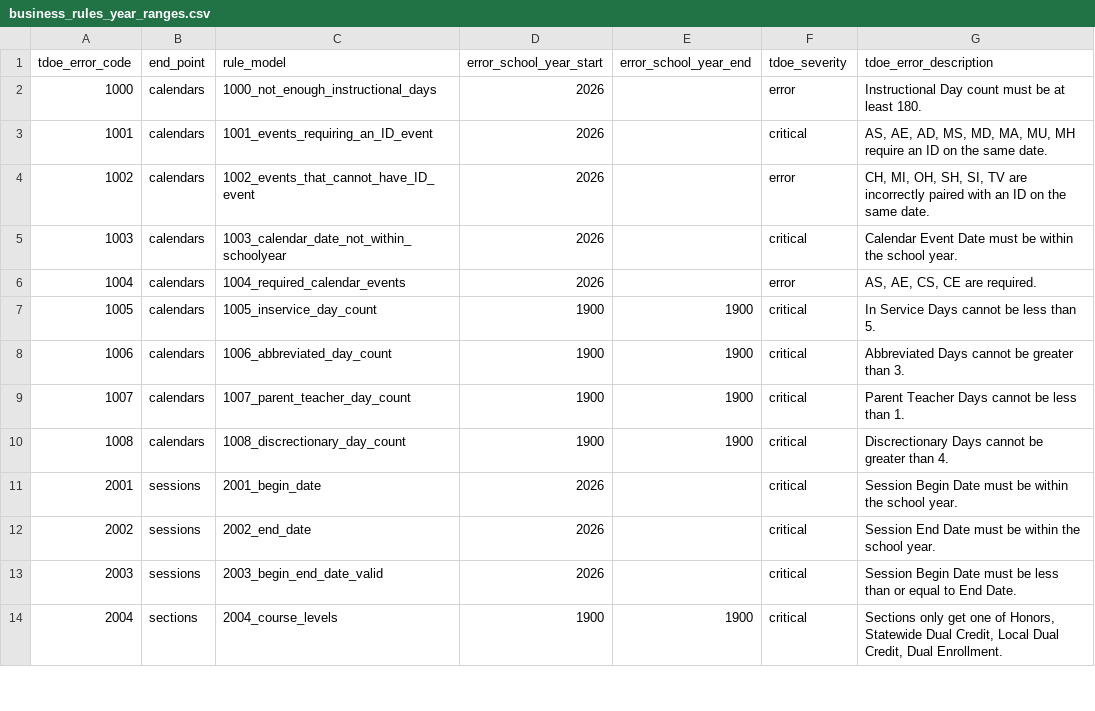
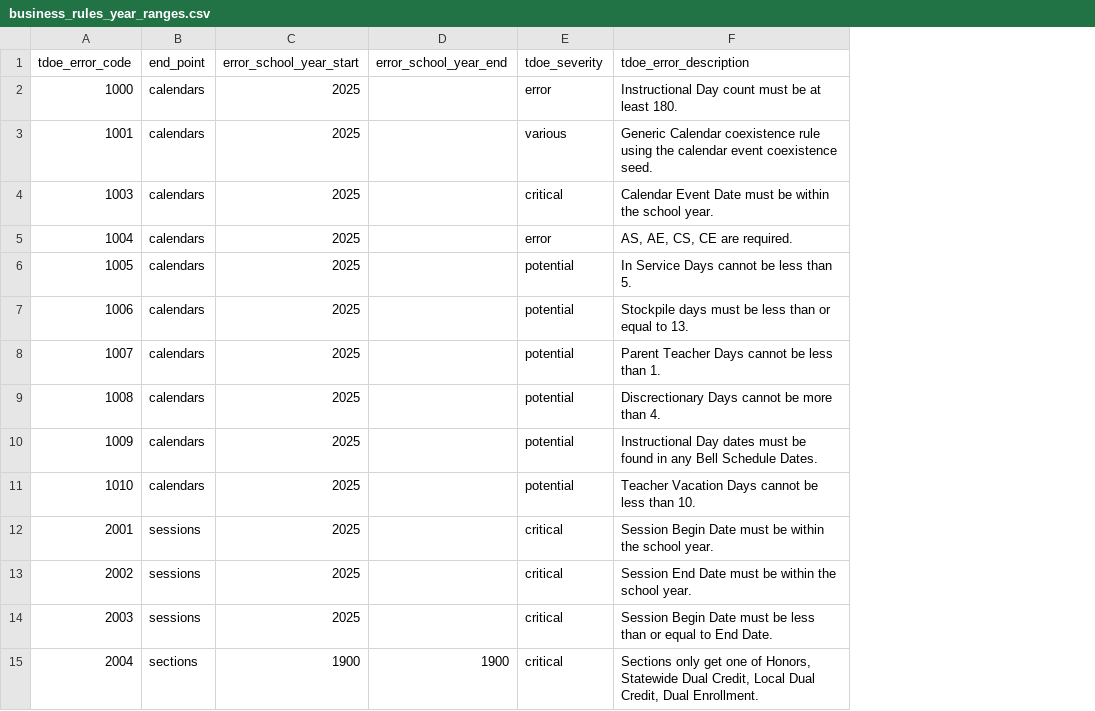
Before and after one commit to tnedu/stadium_tennessee, a CSV file: dbt/seeds/tdoe/business_rules_year_ranges.csv, drawn as a sheet; only a part is shown; removed rows and columns are numbered as before the commit, all else as after; the diff covers the shown part only; the diff names each change by its address in the sheet, - before the commit and + after, or states it on an @@ line.

Commit message:
TEDS-1367 - turn off 3500 BR (#73)
TEDS-1367 - turn off 3500 BR (#73)

```diff
--- a/dbt/seeds/tdoe/business_rules_year_ranges.csv
+++ b/dbt/seeds/tdoe/business_rules_year_ranges.csv
-column C (rule_model), rows 2-3: 1000_not_enough_instructional_days | 1001_events_requiring_an_ID_event; rows 5-14: 1003_calendar_date_not_within_schoolyear | 1004_required_calendar_events | 1005_inservice_day_count | 1006_abbreviated_day_count | 1007_parent_teacher_day_count | 1008_discrectionary_day_count | 2001_begin_date | 2002_end_date | 2003_begin_end_date_valid | 2004_course_levels
-C2:C3 (error_school_year_start): 2026
+C2:C3 (error_school_year_start): 2025
-E3 (tdoe_severity): critical
+E3 (tdoe_severity): various
-F3 (tdoe_error_description): AS, AE, AD, MS, MD, MA, MU, MH require an ID on the same date.
+F3 (tdoe_error_description): Generic Calendar coexistence rule using the calendar event coexistence seed.
-row 4: 1002 | calendars | 1002_events_that_cannot_have_ID_event | 2026 |  | error | CH, MI, OH, SH, SI, TV are incorrectly paired with an ID on the same date.
-C4:C5 (error_school_year_start): 2026
+C4:C5 (error_school_year_start): 2025
-C6:C9 (error_school_year_start): 1900
+C6:C9 (error_school_year_start): 2025
-D6:D9 (error_school_year_end): 1900
+D6:D9 (error_school_year_end): (empty)
-E6:E9 (tdoe_severity): critical
+E6:E9 (tdoe_severity): potential
-F7 (tdoe_error_description): Abbreviated Days cannot be greater than 3.
+F7 (tdoe_error_description): Stockpile days must be less than or equal to 13.
-F9 (tdoe_error_description): Discrectionary Days cannot be greater than 4.
+F9 (tdoe_error_description): Discrectionary Days cannot be more than 4.
+row 10: 1009 | calendars | 2025 |  | potential | Instructional Day dates must be found in any Bell Schedule Dates.
+row 11: 1010 | calendars | 2025 |  | potential | Teacher Vacation Days cannot be less than 10.
-C12:C14 (error_school_year_start): 2026
+C12:C14 (error_school_year_start): 2025
```
Also changed, not shown: 5 removed rows and 48 edited cells elsewhere in this file.
